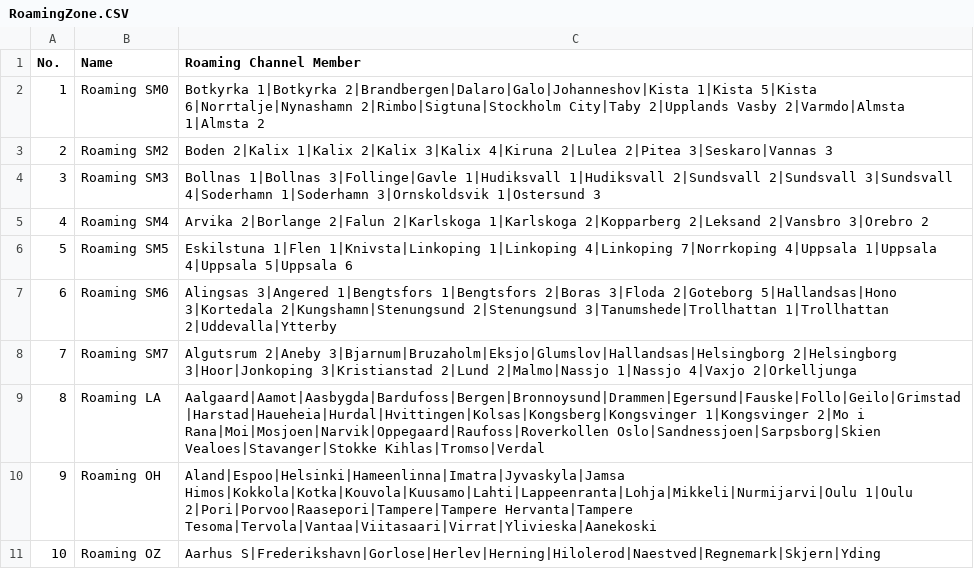
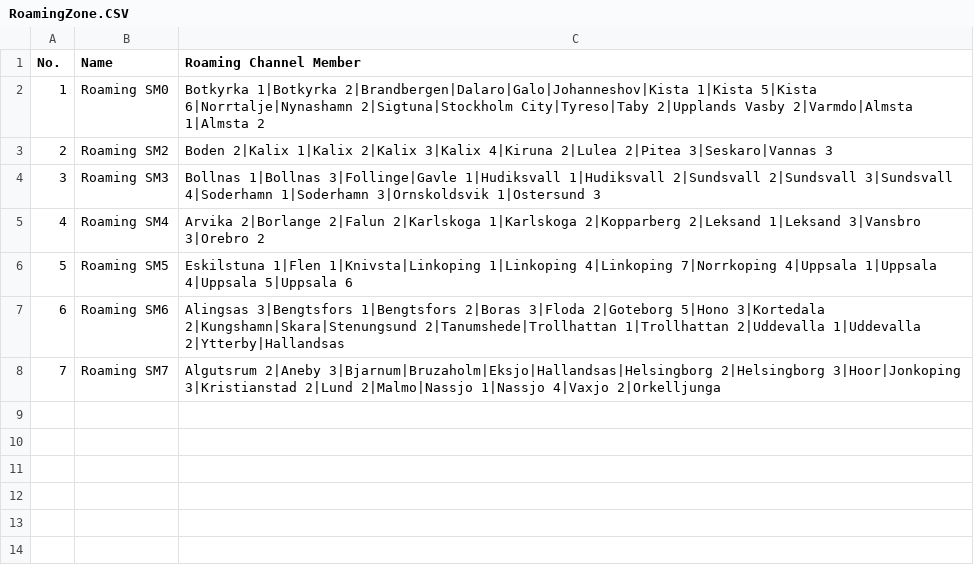
Before and after one commit to sa0azs/d578uv, a CSV file: RoamingZone.CSV, drawn as a sheet.

```diff
--- a/RoamingZone.CSV
+++ b/RoamingZone.CSV
@@ -1,11 +1,8 @@
 "No.","Name","Roaming Channel Member",
-"1","Roaming SM0","Botkyrka 1|Botkyrka 2|Brandbergen|Dalaro|Galo|Johanneshov|Kista 1|Kista 5|Kista 6|Norrtalje|Nynashamn 2|Rimbo|Sigtuna|Stockholm City|Taby 2|Upplands Vasby 2|Varmdo|Almsta 1|Almsta 2"
+"1","Roaming SM0","Botkyrka 1|Botkyrka 2|Brandbergen|Dalaro|Galo|Johanneshov|Kista 1|Kista 5|Kista 6|Norrtalje|Nynashamn 2|Sigtuna|Stockholm City|Tyreso|Taby 2|Upplands Vasby 2|Varmdo|Almsta 1|Almsta 2"
 "2","Roaming SM2","Boden 2|Kalix 1|Kalix 2|Kalix 3|Kalix 4|Kiruna 2|Lulea 2|Pitea 3|Seskaro|Vannas 3"
 "3","Roaming SM3","Bollnas 1|Bollnas 3|Follinge|Gavle 1|Hudiksvall 1|Hudiksvall 2|Sundsvall 2|Sundsvall 3|Sundsvall 4|Soderhamn 1|Soderhamn 3|Ornskoldsvik 1|Ostersund 3"
-"4","Roaming SM4","Arvika 2|Borlange 2|Falun 2|Karlskoga 1|Karlskoga 2|Kopparberg 2|Leksand 2|Vansbro 3|Orebro 2"
+"4","Roaming SM4","Arvika 2|Borlange 2|Falun 2|Karlskoga 1|Karlskoga 2|Kopparberg 2|Leksand 1|Leksand 3|Vansbro 3|Orebro 2"
 "5","Roaming SM5","Eskilstuna 1|Flen 1|Knivsta|Linkoping 1|Linkoping 4|Linkoping 7|Norrkoping 4|Uppsala 1|Uppsala 4|Uppsala 5|Uppsala 6"
-"6","Roaming SM6","Alingsas 3|Angered 1|Bengtsfors 1|Bengtsfors 2|Boras 3|Floda 2|Goteborg 5|Hallandsas|Hono 3|Kortedala 2|Kungshamn|Stenungsund 2|Stenungsund 3|Tanumshede|Trollhattan 1|Trollhattan 2|Uddevalla|Ytterby"
-"7","Roaming SM7","Algutsrum 2|Aneby 3|Bjarnum|Bruzaholm|Eksjo|Glumslov|Hallandsas|Helsingborg 2|Helsingborg 3|Hoor|Jonkoping 3|Kristianstad 2|Lund 2|Malmo|Nassjo 1|Nassjo 4|Vaxjo 2|Orkelljunga"
-"8","Roaming LA","Aalgaard|Aamot|Aasbygda|Bardufoss|Bergen|Bronnoysund|Drammen|Egersund|Fauske|Follo|Geilo|Grimstad|Harstad|Haueheia|Hurdal|Hvittingen|Kolsas|Kongsberg|Kongsvinger 1|Kongsvinger 2|Mo i Rana|Moi|Mosjoen|Narvik|Oppegaard|Raufoss|Roverkollen Oslo|Sandnessjoen|Sarpsborg|Skien Vealoes|Stavanger|Stokke Kihlas|Tromso|Verdal"
-"9","Roaming OH","Aland|Espoo|Helsinki|Hameenlinna|Imatra|Jyvaskyla|Jamsa Himos|Kokkola|Kotka|Kouvola|Kuusamo|Lahti|Lappeenranta|Lohja|Mikkeli|Nurmijarvi|Oulu 1|Oulu 2|Pori|Porvoo|Raasepori|Tampere|Tampere Hervanta|Tampere Tesoma|Tervola|Vantaa|Viitasaari|Virrat|Ylivieska|Aanekoski"
-"10","Roaming OZ","Aarhus S|Frederikshavn|Gorlose|Herlev|Herning|Hilolerod|Naestved|Regnemark|Skjern|Yding"
+"6","Roaming SM6","Alingsas 3|Bengtsfors 1|Bengtsfors 2|Boras 3|Floda 2|Goteborg 5|Hono 3|Kortedala 2|Kungshamn|Skara|Stenungsund 2|Tanumshede|Trollhattan 1|Trollhattan 2|Uddevalla 1|Uddevalla 2|Ytterby|Hallandsas"
+"7","Roaming SM7","Algutsrum 2|Aneby 3|Bjarnum|Bruzaholm|Eksjo|Hallandsas|Helsingborg 2|Helsingborg 3|Hoor|Jonkoping 3|Kristianstad 2|Lund 2|Malmo|Nassjo 1|Nassjo 4|Vaxjo 2|Orkelljunga"
```
Also changed, not shown: Channel.CSV, ContactTalkGroups.CSV, 5 other files.
